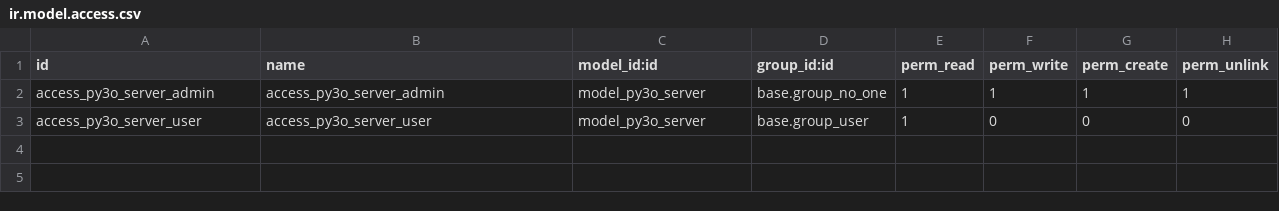
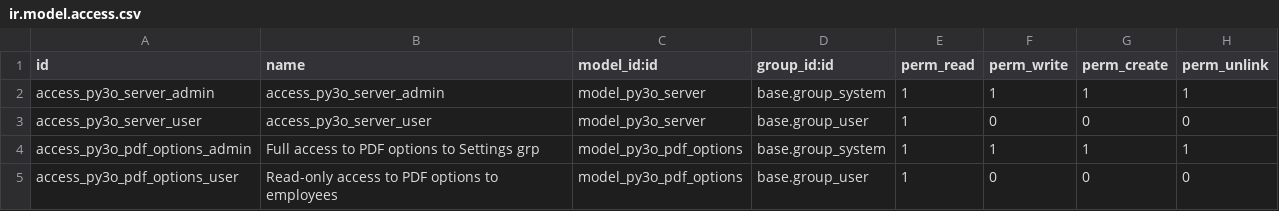
Before and after one commit to camptocamp/reporting-engine, a CSV file: report_py3o_fusion_server/security/ir.model.access.csv, drawn as a sheet; the diff names each change by its address in the sheet, - before the commit and + after, or states it on an @@ line.

Commit message:
report_py3o_fusion_server: Add support for PDF Export options of libreoffice

```diff
--- a/report_py3o_fusion_server/security/ir.model.access.csv
+++ b/report_py3o_fusion_server/security/ir.model.access.csv
-D2 (group_id:id): base.group_no_one
+D2 (group_id:id): base.group_system
+row 4: access_py3o_pdf_options_admin | Full access to PDF options to Settings grp | model_py3o_pdf_options | base.group_system | 1 | 1 | 1 | 1
+row 5: access_py3o_pdf_options_user | Read-only access to PDF options to employees | model_py3o_pdf_options | base.group_user | 1 | 0 | 0 | 0
```
Also changed, not shown: 12 other files.
